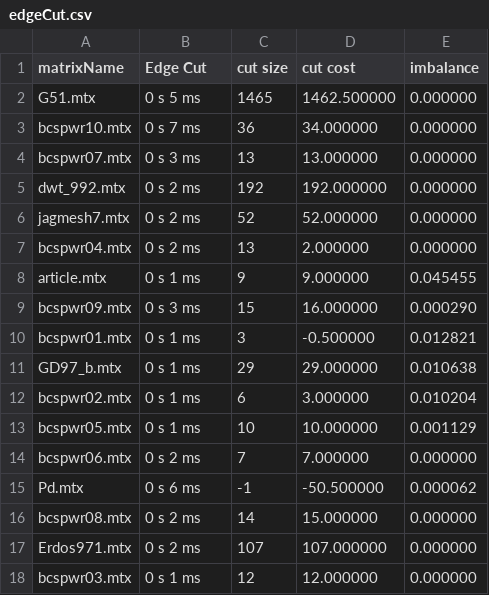
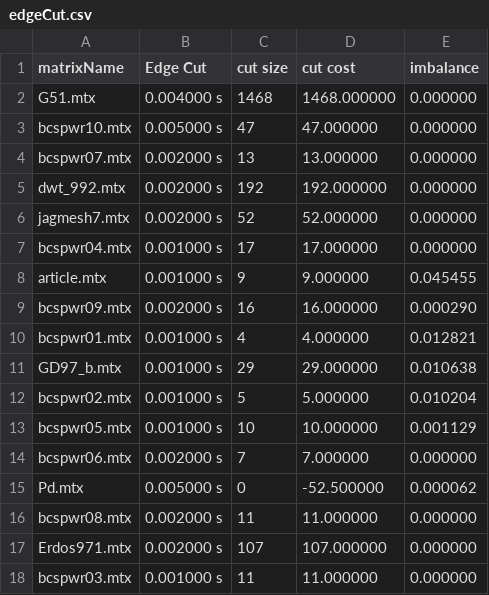
Before and after one commit to ElProton/wrapperMongoose, a CSV file: Mongoose-edgesep/mongooseApplication/edgeCut.csv, drawn as a sheet.

```diff
--- a/Mongoose-edgesep/mongooseApplication/edgeCut.csv
+++ b/Mongoose-edgesep/mongooseApplication/edgeCut.csv
@@ -1,18 +1,18 @@
 matrixName,Edge Cut,cut size,cut cost,imbalance
-G51.mtx,0 s  5 ms,1465,1462.500000,0.000000
-bcspwr10.mtx,0 s  7 ms,36,34.000000,0.000000
-bcspwr07.mtx,0 s  3 ms,13,13.000000,0.000000
-dwt_992.mtx,0 s  2 ms,192,192.000000,0.000000
-jagmesh7.mtx,0 s  2 ms,52,52.000000,0.000000
-bcspwr04.mtx,0 s  2 ms,13,2.000000,0.000000
-article.mtx,0 s  1 ms,9,9.000000,0.045455
-bcspwr09.mtx,0 s  3 ms,15,16.000000,0.000290
-bcspwr01.mtx,0 s  1 ms,3,-0.500000,0.012821
-GD97_b.mtx,0 s  1 ms,29,29.000000,0.010638
-bcspwr02.mtx,0 s  1 ms,6,3.000000,0.010204
-bcspwr05.mtx,0 s  1 ms,10,10.000000,0.001129
-bcspwr06.mtx,0 s  2 ms,7,7.000000,0.000000
-Pd.mtx,0 s  6 ms,-1,-50.500000,0.000062
-bcspwr08.mtx,0 s  2 ms,14,15.000000,0.000000
-Erdos971.mtx,0 s  2 ms,107,107.000000,0.000000
-bcspwr03.mtx,0 s  1 ms,12,12.000000,0.000000
+G51.mtx,0.004000 s,1468,1468.000000,0.000000
+bcspwr10.mtx,0.005000 s,47,47.000000,0.000000
+bcspwr07.mtx,0.002000 s,13,13.000000,0.000000
+dwt_992.mtx,0.002000 s,192,192.000000,0.000000
+jagmesh7.mtx,0.002000 s,52,52.000000,0.000000
+bcspwr04.mtx,0.001000 s,17,17.000000,0.000000
+article.mtx,0.001000 s,9,9.000000,0.045455
+bcspwr09.mtx,0.002000 s,16,16.000000,0.000290
+bcspwr01.mtx,0.001000 s,4,4.000000,0.012821
+GD97_b.mtx,0.001000 s,29,29.000000,0.010638
+bcspwr02.mtx,0.001000 s,5,5.000000,0.010204
+bcspwr05.mtx,0.001000 s,10,10.000000,0.001129
+bcspwr06.mtx,0.002000 s,7,7.000000,0.000000
+Pd.mtx,0.005000 s,0,-52.500000,0.000062
+bcspwr08.mtx,0.002000 s,11,11.000000,0.000000
+Erdos971.mtx,0.002000 s,107,107.000000,0.000000
+bcspwr03.mtx,0.001000 s,11,11.000000,0.000000
```
Also changed, not shown: Mongoose-edgesep/mongooseApplication/edgeCutModule.csv, 5 other files.
